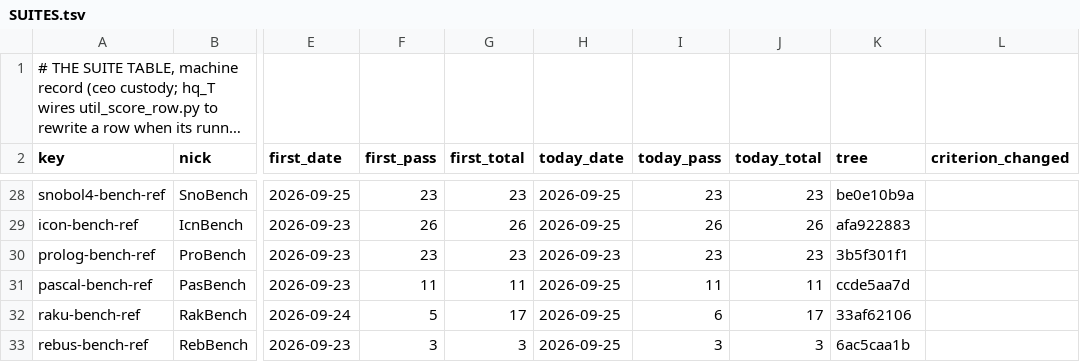
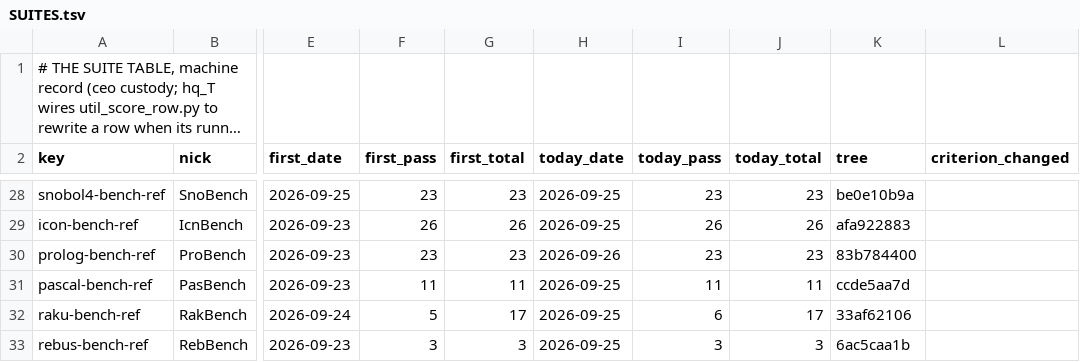
Before and after one commit to snobol4ever/.github, a TSV file: SUITES.tsv, drawn as a sheet; only a part is shown, gaps mark what is left out; long unchanged cells end in …; the diff names each change by its address in the sheet, - before the commit and + after, or states it on an @@ line.

Commit message:
CEO-1281: the Prolog grid finished on the WORK basis with gplc as the fifth engine, every kernel cited; Lon's two words on per-test attribute rows; tak's 64 MB stack; the ProBench row refreshed 23/23 on 83b784400 (SUITES.tsv, SCORE.md, the ceo's board line); the hq_prolog cursor for its return

```diff
--- a/SUITES.tsv
+++ b/SUITES.tsv
-H30 (today_date): 2026-09-23
+H30 (today_date): 2026-09-26
-K30 (tree): 3b5f301f1
+K30 (tree): 83b784400
```
Also changed, not shown: 4 other files.
